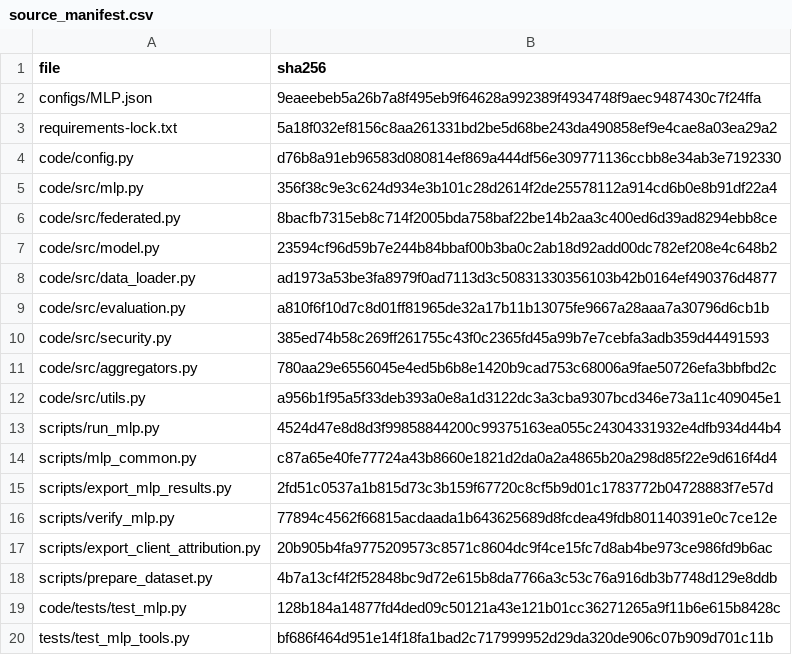
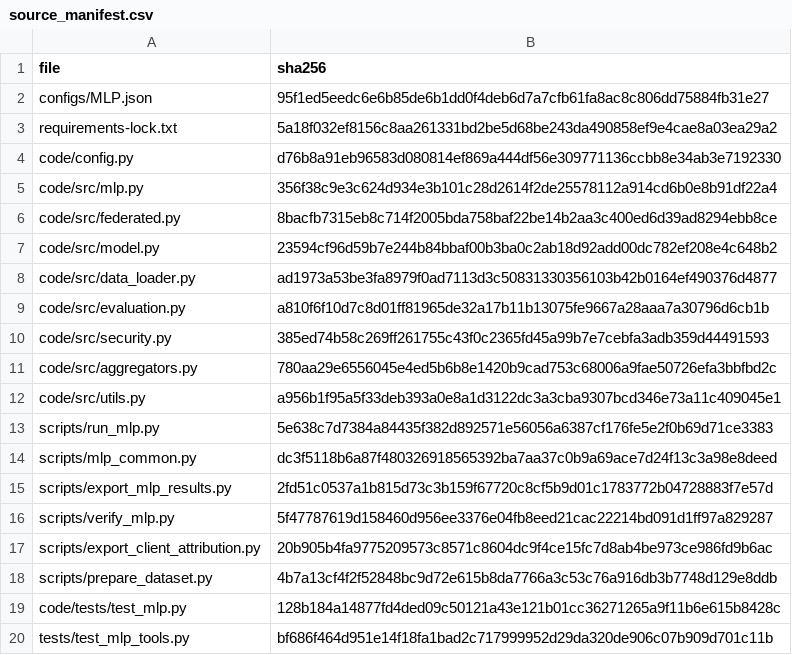
Before and after one commit to huylq/n-baiot-trust-fl, a CSV file: reference/mlp/source_manifest.csv, drawn as a sheet.

```diff
--- a/reference/mlp/source_manifest.csv
+++ b/reference/mlp/source_manifest.csv
@@ -1,3 +1,3 @@
 file,sha256
-configs/MLP.json,9eaeebeb5a26b7a8f495eb9f64628a992389f4934748f9aec9487430c7f24ffa
+configs/MLP.json,95f1ed5eedc6e6b85de6b1dd0f4deb6d7a7cfb61fa8ac8c806dd75884fb31e27
 requirements-lock.txt,5a18f032ef8156c8aa261331bd2be5d68be243da490858ef9e4cae8a03ea29a2
@@ -12,6 +12,6 @@ code/src/aggregators.py,780aa29e6556045e4ed5b6b8e1420b9cad753c68006a9fae50726efa
 code/src/utils.py,a956b1f95a5f33deb393a0e8a1d3122dc3a3cba9307bcd346e73a11c409045e1
-scripts/run_mlp.py,4524d47e8d8d3f99858844200c99375163ea055c24304331932e4dfb934d44b4
-scripts/mlp_common.py,c87a65e40fe77724a43b8660e1821d2da0a2a4865b20a298d85f22e9d616f4d4
+scripts/run_mlp.py,5e638c7d7384a84435f382d892571e56056a6387cf176fe5e2f0b69d71ce3383
+scripts/mlp_common.py,dc3f5118b6a87f480326918565392ba7aa37c0b9a69ace7d24f13c3a98e8deed
 scripts/export_mlp_results.py,2fd51c0537a1b815d73c3b159f67720c8cf5b9d01c1783772b04728883f7e57d
-scripts/verify_mlp.py,77894c4562f66815acdaada1b643625689d8fcdea49fdb801140391e0c7ce12e
+scripts/verify_mlp.py,5f47787619d158460d956ee3376e04fb8eed21cac22214bd091d1ff97a829287
 scripts/export_client_attribution.py,20b905b4fa9775209573c8571c8604dc9f4ce15fc7d8ab4be973ce986fd9b6ac
```
Also changed, not shown: reference/mlp/manifest.csv, 6 other files.
